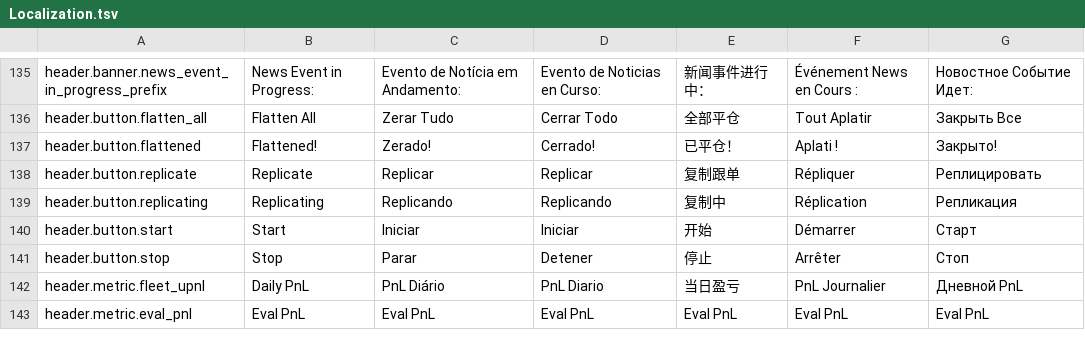
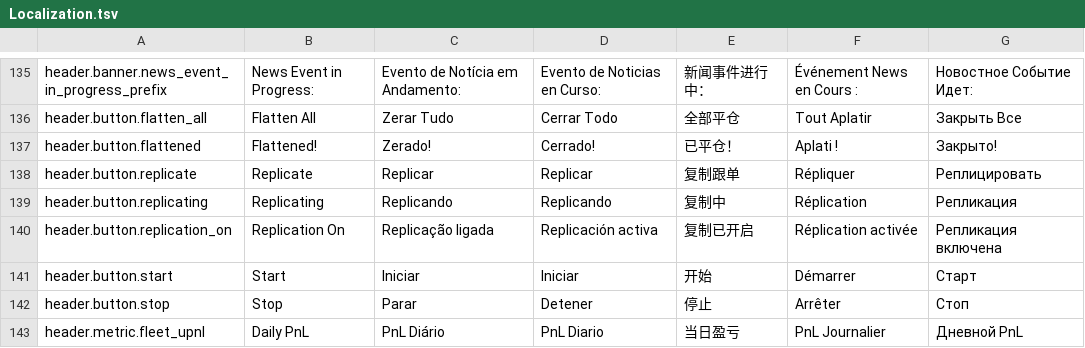
Before and after one commit to GlitchTrader/glitch, a TSV file: ninjatrader/Glitch/AddOns/GlitchAddOn/Resources/Localization.tsv, drawn as a sheet; only a part is shown, gaps mark what is left out; the shorter side is filled out with more unchanged rows; the diff names each change by its address in the sheet, - before the commit and + after, or states it on an @@ line.

Commit message:
fix(replication): separate desired and effective state

```diff
--- a/ninjatrader/Glitch/AddOns/GlitchAddOn/Resources/Localization.tsv
+++ b/ninjatrader/Glitch/AddOns/GlitchAddOn/Resources/Localization.tsv
+row 140: header.button.replication_on | Replication On | Replicação ligada | Replicación activa | 复制已开启 | Réplication activée | Репликация включена
```
Also changed, not shown: 7 other files.
